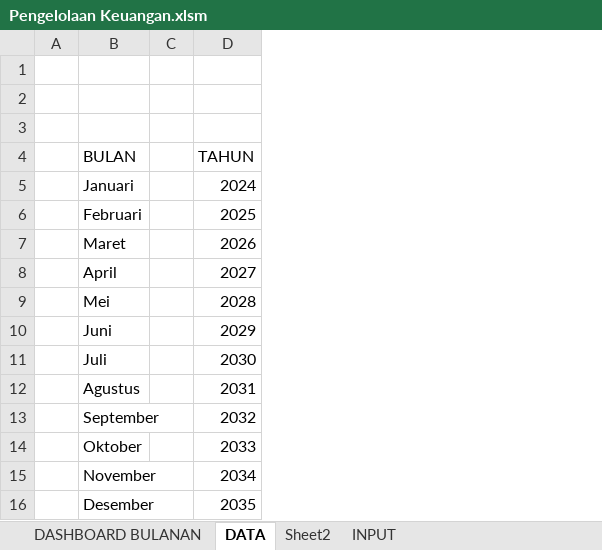
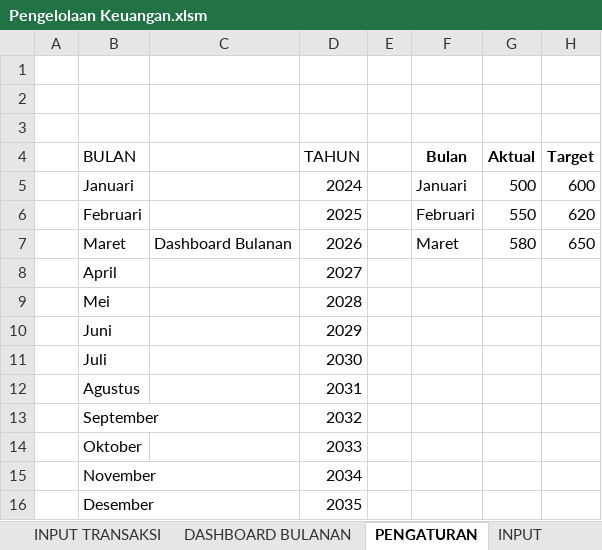
Before and after one commit to rudininh/pengeluaran, an Excel workbook: Pengeluaran/Pengelolaan Keuangan.xlsm, sheet PENGATURAN, drawn as a sheet; values as stored, in another font and other column widths than the file's, no borders; charts and pictures not drawn; removed rows and columns are numbered as before the commit, all else as after; the diff names each change by its address in the sheet, - before the commit and + after, or states it on an @@ line.

```diff
--- a/Pengeluaran/Pengelolaan Keuangan.xlsm (sheet PENGATURAN)
+++ b/Pengeluaran/Pengelolaan Keuangan.xlsm (sheet PENGATURAN)
-sheet tab: DATA
+sheet tab: PENGATURAN
+sheet tab: INPUT TRANSAKSI
-column C, empty
+column C, row 7: Dashboard Bulanan
+column E, empty
+column F (Bulan), rows 5-7: Januari | Februari | Maret
+column G (Aktual), rows 5-7: 500 | 550 | 580
+column H (Target), rows 5-7: 600 | 620 | 650
```
Also changed, not shown: sheet DASHBOARD BULANAN, other sheet tabs, charts or pictures, Pengeluaran/Pengelolaan Keuangan.xlsx, 9 other files.
